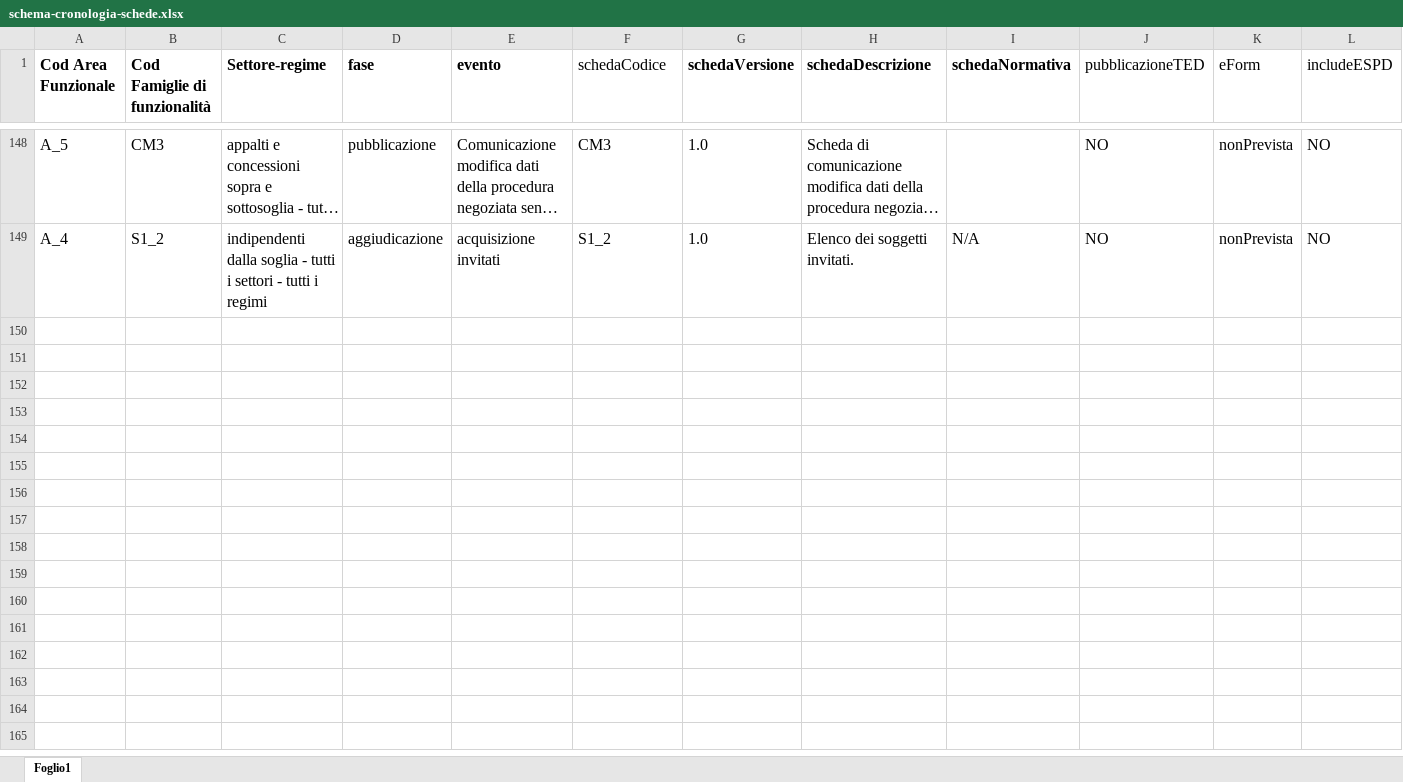
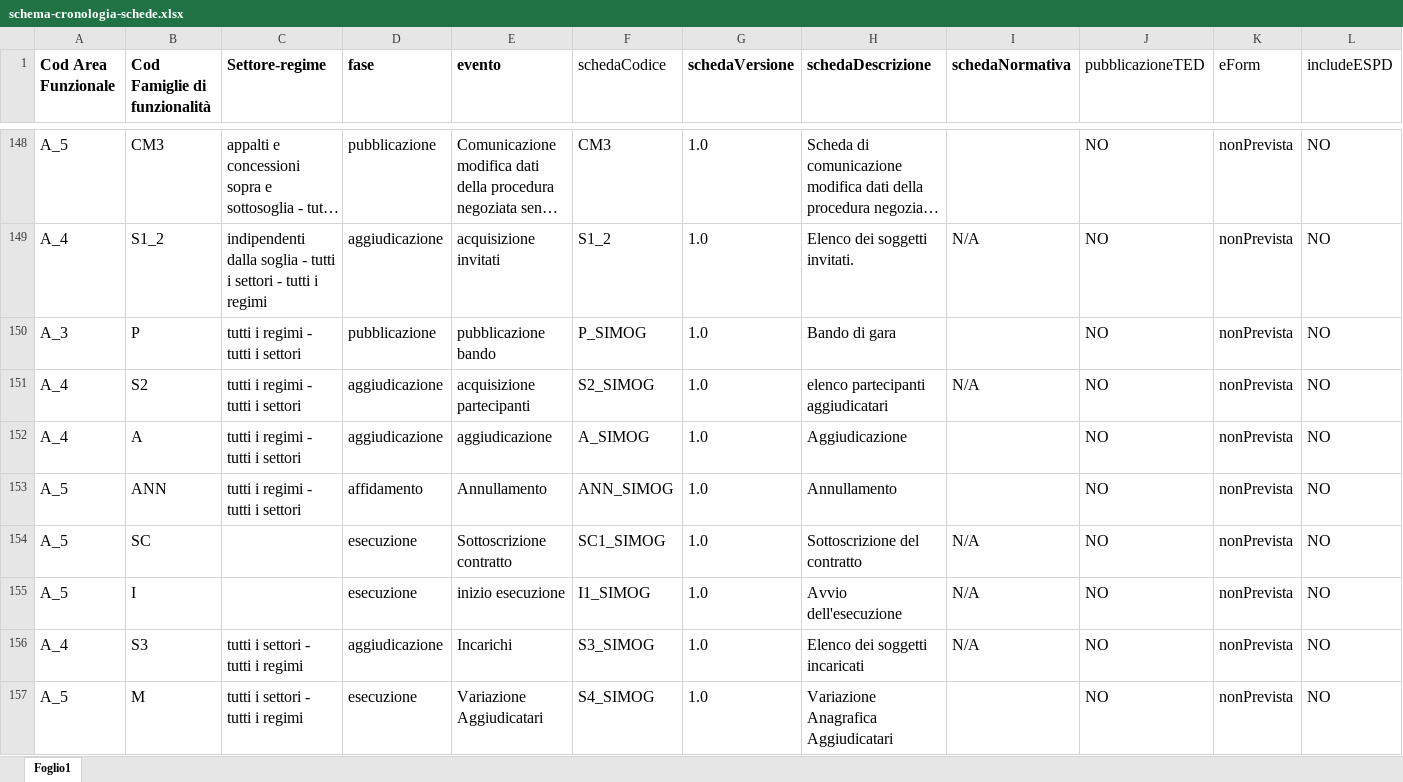
Before and after one commit to anticorruzione-test/npa, an Excel workbook: docs/orchestratore/schema-cronologia-schede.xlsx, sheet Foglio1, drawn as a sheet; only a part is shown, gaps mark what is left out; long unchanged cells end in …; values as stored, in another font and other column widths than the file's, no borders; rows hold the shown columns only; the diff covers the shown part only; the diff names each change by its address in the sheet, - before the commit and + after, or states it on an @@ line.

Commit message:
Add files via upload

```diff
--- a/docs/orchestratore/schema-cronologia-schede.xlsx (sheet Foglio1)
+++ b/docs/orchestratore/schema-cronologia-schede.xlsx (sheet Foglio1)
+row 150: A_3 | P | tutti i regimi - tutti i settori | pubblicazione | pubblicazione bando | P_SIMOG | 1.0 | Bando di gara |  | NO | nonPrevista | NO
+row 151: A_4 | S2 | tutti i regimi - tutti i settori | aggiudicazione | acquisizione partecipanti | S2_SIMOG | 1.0 | elenco partecipanti aggiudicatari | N/A | NO | nonPrevista | NO
+row 152: A_4 | A | tutti i regimi - tutti i settori | aggiudicazione | aggiudicazione | A_SIMOG | 1.0 | Aggiudicazione |  | NO | nonPrevista | NO
+row 153: A_5 | ANN | tutti i regimi - tutti i settori | affidamento | Annullamento | ANN_SIMOG | 1.0 | Annullamento |  | NO | nonPrevista | NO
+row 154: A_5 | SC |  | esecuzione | Sottoscrizione contratto | SC1_SIMOG | 1.0 | Sottoscrizione del contratto | N/A | NO | nonPrevista | NO
+row 155: A_5 | I |  | esecuzione | inizio esecuzione | I1_SIMOG | 1.0 | Avvio dell'esecuzione | N/A | NO | nonPrevista | NO
+row 156: A_4 | S3 | tutti i settori - tutti i regimi | aggiudicazione | Incarichi | S3_SIMOG | 1.0 | Elenco dei soggetti incaricati | N/A | NO | nonPrevista | NO
+row 157: A_5 | M | tutti i settori - tutti i regimi | esecuzione | Variazione Aggiudicatari | S4_SIMOG | 1.0 | Variazione Anagrafica Aggiudicatari |  | NO | nonPrevista | NO
```
Also changed, not shown: 8 added rows elsewhere in this sheet.
